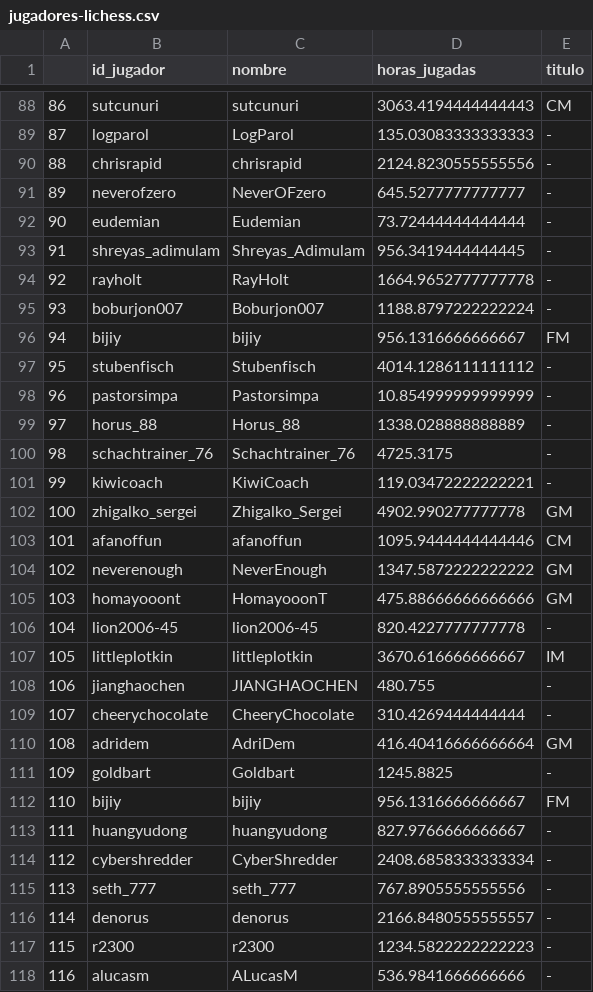
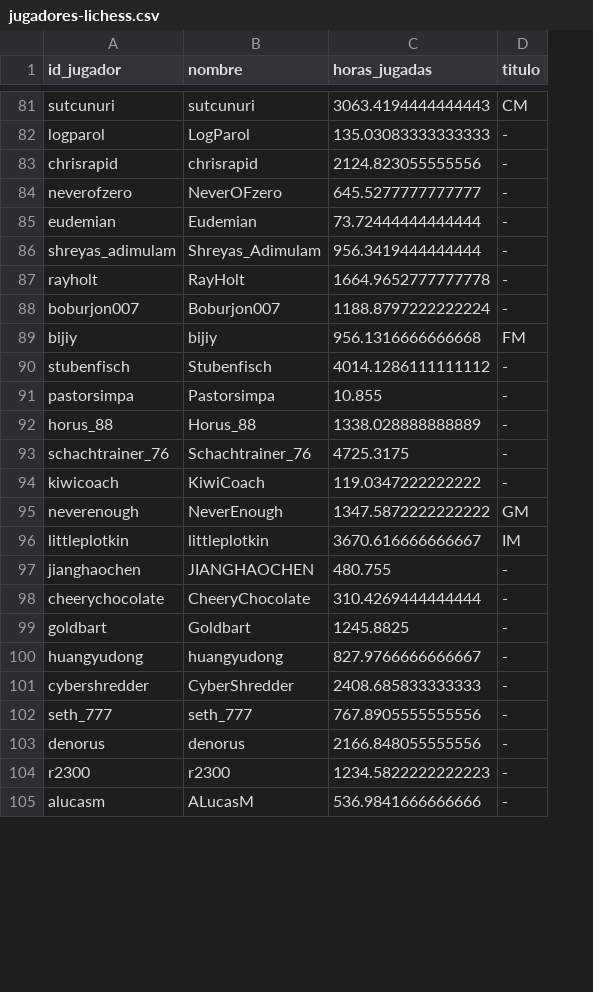
Before and after one commit to FranciscoCasais/TallerSopInf2024, a CSV file: csv/jugadores-lichess.csv, drawn as a sheet; only a part is shown, gaps mark what is left out; removed rows and columns are numbered as before the commit, all else as after; the diff covers the shown part only; the diff names each change by its address in the sheet, - before the commit and + after, or states it on an @@ line.

Commit message:
Actualicé archivos CSV para eliminar filas duplicadas y columnas innecesarias

```diff
--- a/csv/jugadores-lichess.csv
+++ b/csv/jugadores-lichess.csv
-column A, rows 88-101: 86 | 87 | 88 | 89 | 90 | 91 | 92 | 93 | 94 | 95 | 96 | 97 | 98 | 99; row 104: 102; rows 107-109: 105 | 106 | 107; row 111: 109; rows 113-118: 111 | 112 | 113 | 114 | 115 | 116
-C83 (horas_jugadas): 2124.8230555555556
+C83 (horas_jugadas): 2124.823055555556
-C86 (horas_jugadas): 956.3419444444445
+C86 (horas_jugadas): 956.3419444444444
-C89 (horas_jugadas): 956.1316666666667
+C89 (horas_jugadas): 956.1316666666668
-C91 (horas_jugadas): 10.854999999999999
+C91 (horas_jugadas): 10.855
-C94 (horas_jugadas): 119.03472222222221
+C94 (horas_jugadas): 119.0347222222222
-row 102: 100 | zhigalko_sergei | Zhigalko_Sergei | 4902.990277777778 | GM
-row 103: 101 | afanoffun | afanoffun | 1095.9444444444446 | CM
-row 105: 103 | homayooont | HomayooonT | 475.88666666666666 | GM
-row 106: 104 | lion2006-45 | lion2006-45 | 820.4227777777778 | -
-row 110: 108 | adridem | AdriDem | 416.40416666666664 | GM
-row 112: 110 | bijiy | bijiy | 956.1316666666667 | FM
-C101 (horas_jugadas): 2408.6858333333334
+C101 (horas_jugadas): 2408.685833333333
-C103 (horas_jugadas): 2166.8480555555557
+C103 (horas_jugadas): 2166.848055555556
```
Also changed, not shown: 12 removed rows and 18 edited cells elsewhere in this file, 1 other file.
